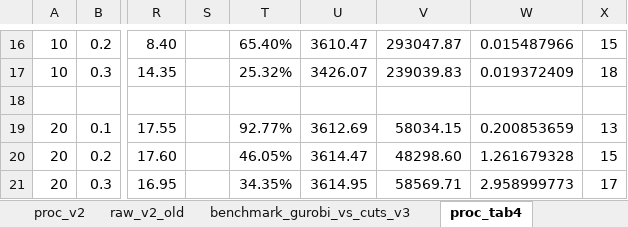
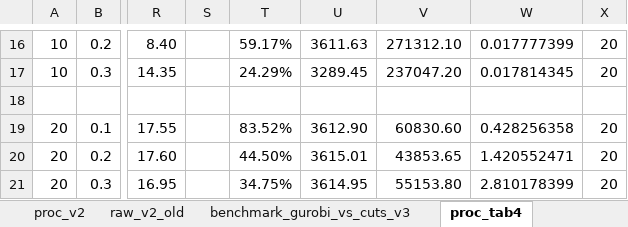
Before and after one commit to ryancorywright/MixedProjectionSoftware, an Excel workbook: Matrix Completion/createTable4andTable5.xlsm, sheet proc_tab4, drawn as a sheet; only a part is shown, gaps mark what is left out; values as stored, in another font and other column widths than the file's, no borders; conditional formats not drawn; the diff covers the shown part only; the diff names each change by its address in the sheet, - before the commit and + after, or states it on an @@ line.

```diff
--- a/Matrix Completion/createTable4andTable5.xlsm (sheet proc_tab4)
+++ b/Matrix Completion/createTable4andTable5.xlsm (sheet proc_tab4)
-T16: 65.40%
+T16: 59.17%
-U16: 3610.47
+U16: 3611.63
-V16: 293047.87
+V16: 271312.10
-W16: 0.015487966
+W16: 0.017777399
-X16: 15
+X16: 20
-T17: 25.32%
+T17: 24.29%
-U17: 3426.07
+U17: 3289.45
-V17: 239039.83
+V17: 237047.20
-W17: 0.019372409
+W17: 0.017814345
-X17: 18
+X17: 20
-T19: 92.77%
+T19: 83.52%
-U19: 3612.69
+U19: 3612.90
-V19: 58034.15
+V19: 60830.60
-W19: 0.200853659
+W19: 0.428256358
-X19: 13
+X19: 20
-T20: 46.05%
+T20: 44.50%
-U20: 3614.47
+U20: 3615.01
-V20: 48298.60
+V20: 43853.65
-W20: 1.261679328
+W20: 1.420552471
-X20: 15
+X20: 20
-T21: 34.35%
+T21: 34.75%
-V21: 58569.71
+V21: 55153.80
-W21: 2.958999773
+W21: 2.810178399
-X21: 17
+X21: 20
```
Also changed, not shown: 30 edited cells elsewhere in this sheet, sheet benchmark_gurobi_vs_cuts_v3.
